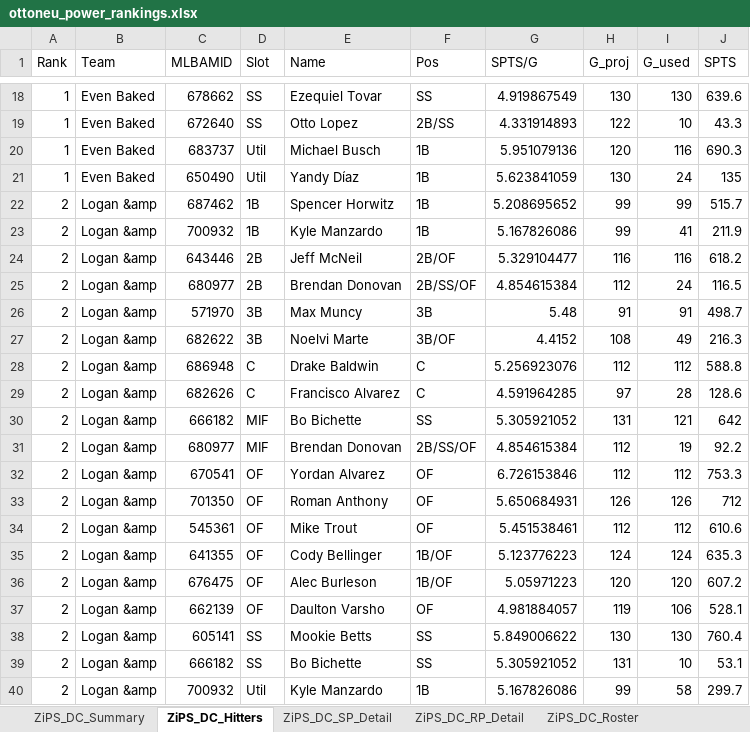
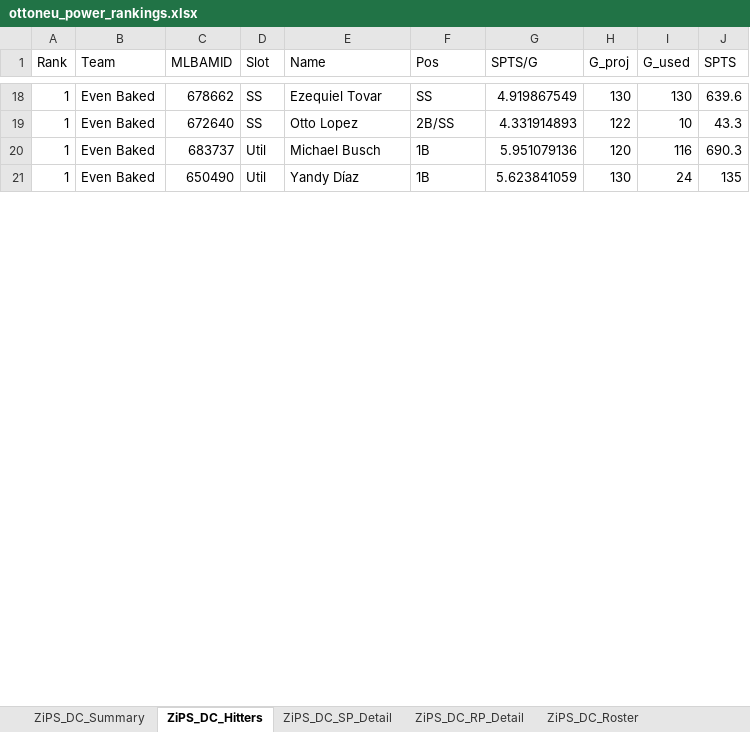
Before and after one commit to zclark9923/powerrankingapp, an Excel workbook: ottoneu_power_rankings.xlsx, sheet ZiPS_DC_Hitters, drawn as a sheet; only a part is shown, gaps mark what is left out; values as stored, in another font and other column widths than the file's, no borders; removed rows and columns are numbered as before the commit, all else as after; the diff covers the shown part only; the diff names each change by its address in the sheet, - before the commit and + after, or states it on an @@ line.

```diff
--- a/ottoneu_power_rankings.xlsx (sheet ZiPS_DC_Hitters)
+++ b/ottoneu_power_rankings.xlsx (sheet ZiPS_DC_Hitters)
-row 22: 2 | Logan &amp | 687462 | 1B | Spencer Horwitz | 1B | 5.208695652 | 99 | 99 | 515.7
-row 23: 2 | Logan &amp | 700932 | 1B | Kyle Manzardo | 1B | 5.167826086 | 99 | 41 | 211.9
-row 24: 2 | Logan &amp | 643446 | 2B | Jeff McNeil | 2B/OF | 5.329104477 | 116 | 116 | 618.2
-row 25: 2 | Logan &amp | 680977 | 2B | Brendan Donovan | 2B/SS/OF | 4.854615384 | 112 | 24 | 116.5
-row 26: 2 | Logan &amp | 571970 | 3B | Max Muncy | 3B | 5.48 | 91 | 91 | 498.7
-row 27: 2 | Logan &amp | 682622 | 3B | Noelvi Marte | 3B/OF | 4.4152 | 108 | 49 | 216.3
-row 28: 2 | Logan &amp | 686948 | C | Drake Baldwin | C | 5.256923076 | 112 | 112 | 588.8
-row 29: 2 | Logan &amp | 682626 | C | Francisco Alvarez | C | 4.591964285 | 97 | 28 | 128.6
-row 30: 2 | Logan &amp | 666182 | MIF | Bo Bichette | SS | 5.305921052 | 131 | 121 | 642
-row 31: 2 | Logan &amp | 680977 | MIF | Brendan Donovan | 2B/SS/OF | 4.854615384 | 112 | 19 | 92.2
-row 32: 2 | Logan &amp | 670541 | OF | Yordan Alvarez | OF | 6.726153846 | 112 | 112 | 753.3
-row 33: 2 | Logan &amp | 701350 | OF | Roman Anthony | OF | 5.650684931 | 126 | 126 | 712
-row 34: 2 | Logan &amp | 545361 | OF | Mike Trout | OF | 5.451538461 | 112 | 112 | 610.6
-row 35: 2 | Logan &amp | 641355 | OF | Cody Bellinger | 1B/OF | 5.123776223 | 124 | 124 | 635.3
-row 36: 2 | Logan &amp | 676475 | OF | Alec Burleson | 1B/OF | 5.05971223 | 120 | 120 | 607.2
-row 37: 2 | Logan &amp | 662139 | OF | Daulton Varsho | OF | 4.981884057 | 119 | 106 | 528.1
-row 38: 2 | Logan &amp | 605141 | SS | Mookie Betts | SS | 5.849006622 | 130 | 130 | 760.4
-row 39: 2 | Logan &amp | 666182 | SS | Bo Bichette | SS | 5.305921052 | 131 | 10 | 53.1
-row 40: 2 | Logan &amp | 700932 | Util | Kyle Manzardo | 1B | 5.167826086 | 99 | 58 | 299.7
```
Also changed, not shown: 32 added rows, 10 removed rows and 86 edited cells elsewhere in this sheet, sheet ZiPS_Hitters, sheet ATC_Hitters, sheet ZiPS_SP_Detail, sheet Steamer_Hitters, sheet ZiPS_RP_Detail, sheet ATC_SP_Detail, 13 more sheets, 1 other file.
